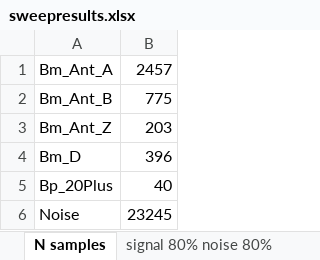
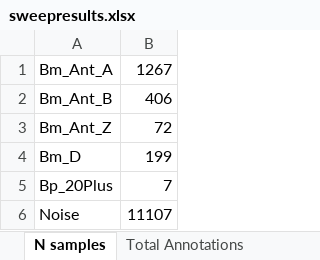
Before and after one commit to marcorad/phd, an Excel workbook: sweepresults/sweepresults.xlsx, sheet N samples, drawn as a sheet; values as stored, in another font and other column widths than the file's, no borders; the diff names each change by its address in the sheet, - before the commit and + after, or states it on an @@ line.

```diff
--- a/sweepresults/sweepresults.xlsx (sheet N samples)
+++ b/sweepresults/sweepresults.xlsx (sheet N samples)
+sheet tab: Total Annotations
-B1: 2457
+B1: 1267
-B2: 775
+B2: 406
-B3: 203
+B3: 72
-B4: 396
+B4: 199
-B5: 40
+B5: 7
-B6: 23245
+B6: 11107
```
Also changed, not shown: sheet signal 80% noise 80%, sheet signal 20% noise 20%, other sheet tabs, 11 other files.
